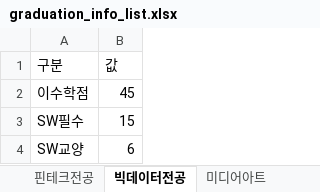
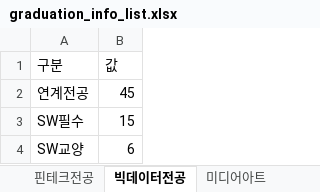
Before and after one commit to gon125/knuGra, an Excel workbook: app/src/main/res/raw/graduation_info_list.xlsx, sheet 빅데이터전공, drawn as a sheet; values as stored, in another font and other column widths than the file's, no borders; the diff names each change by its address in the sheet, - before the commit and + after, or states it on an @@ line.

```diff
--- a/app/src/main/res/raw/graduation_info_list.xlsx (sheet 빅데이터전공)
+++ b/app/src/main/res/raw/graduation_info_list.xlsx (sheet 빅데이터전공)
-A2 (구분): 이수학점
+A2 (구분): 연계전공
```
Also changed, not shown: sheet 미디어아트, sheet 건설IT전공, sheet 핀테크전공.
